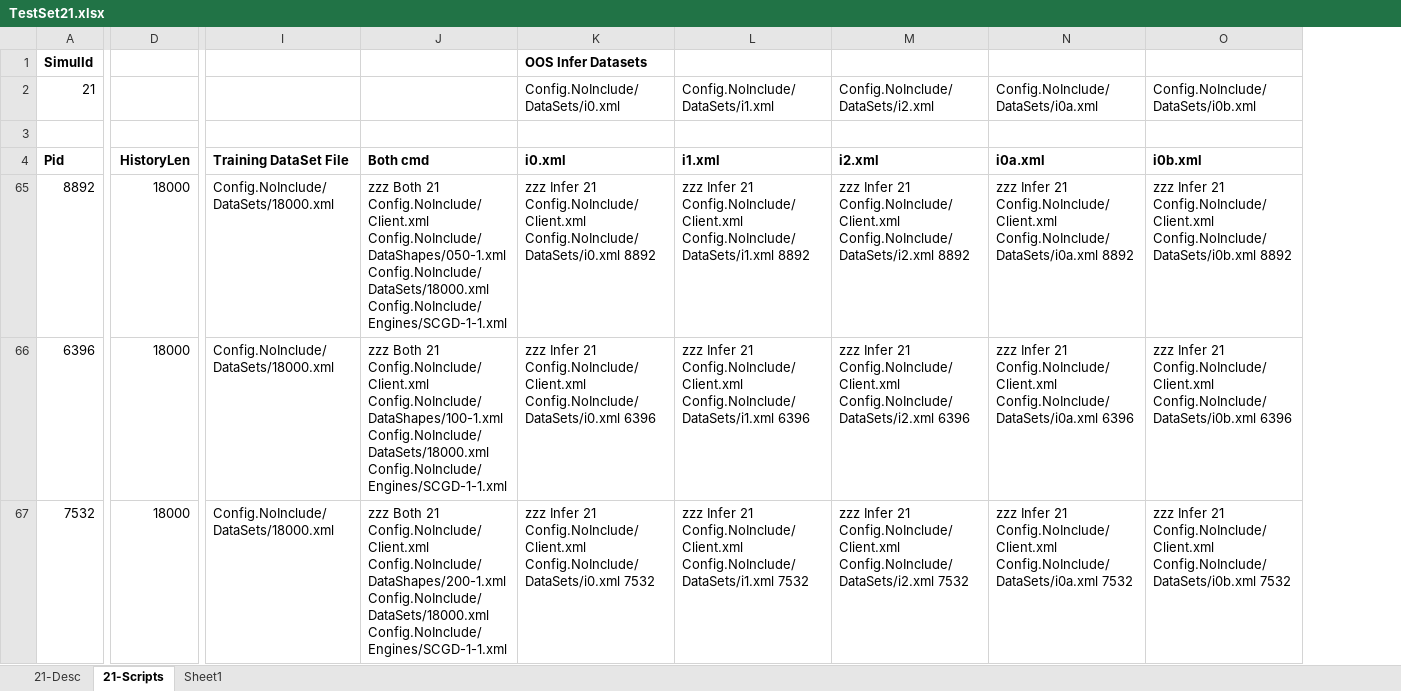
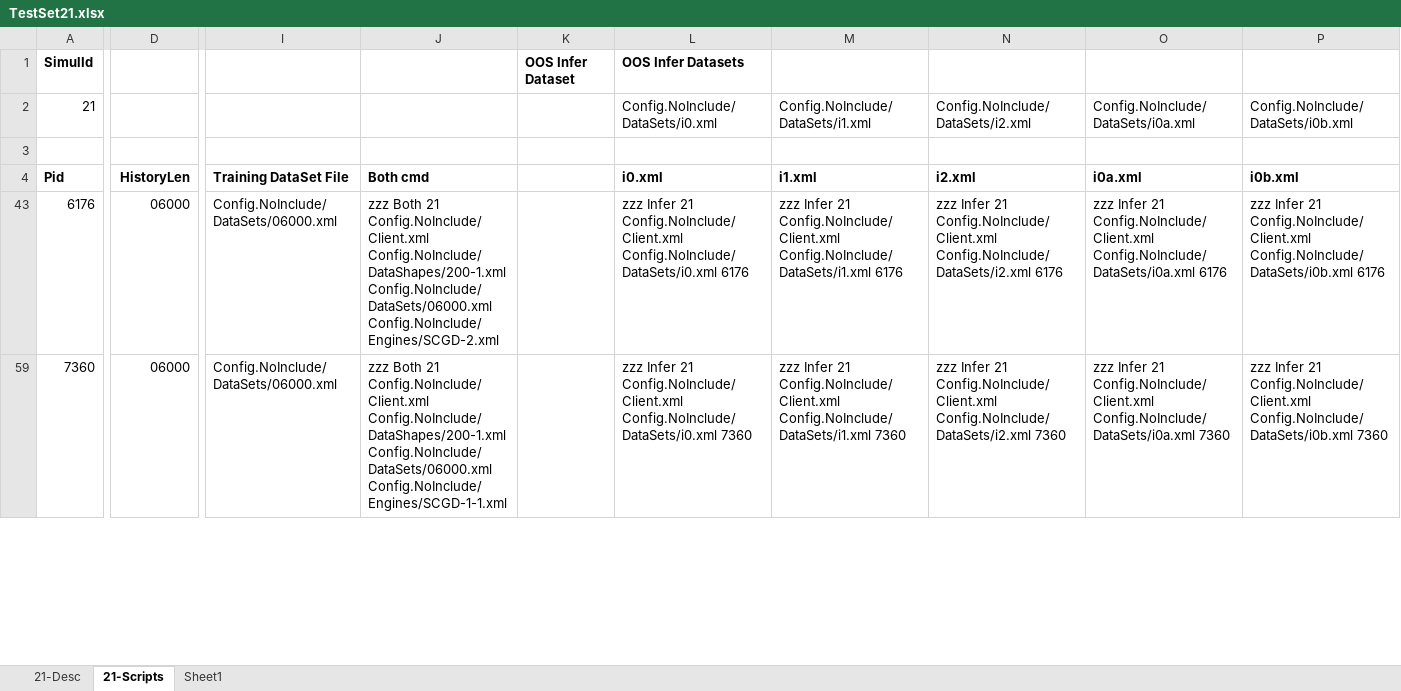
Before and after one commit to gcaglion/zzz, an Excel workbook: TestSet21.xlsx, sheet 21-Scripts, drawn as a sheet; only a part is shown, gaps mark what is left out; values as stored, in another font and other column widths than the file's, no borders; removed rows and columns are numbered as before the commit, all else as after; rows hold the shown columns only; the diff covers the shown part only; the diff names each change by its address in the sheet, - before the commit and + after, or states it on an @@ line.

Commit message:
dump dataset BASE values , too

```diff
--- a/TestSet21.xlsx (sheet 21-Scripts)
+++ b/TestSet21.xlsx (sheet 21-Scripts)
+column K, row 1: OOS Infer Dataset
@@ row 65 hidden: 8892 | 18000 | Config.NoInclude/DataSets/18000.xml | zzz Both 21 Config.NoInclude/Client.xml Config.NoInclude/DataShapes/050-1.xml Config.NoInclude/DataSets/18000.xml Config.NoInclude/Engines/SCGD-1-1.xml | zzz Infer 21 Config.NoInclude/Client.xml Config.NoInclude/DataSets/i0.xml 8892 | zzz Infer 21 Config.NoInclude/Client.xml Config.NoInclude/DataSets/i1.xml 8892 | zzz Infer 21 Config.NoInclude/Client.xml Config.NoInclude/DataSets/i2.xml 8892 | zzz Infer 21 Config.NoInclude/Client.xml Config.NoInclude/DataSets/i0a.xml 8892 | zzz Infer 21 Config.NoInclude/Client.xml Config.NoInclude/DataSets/i0b.xml 8892 @@
-A43: 6396
+A43: 6176
-D43: 18000
+D43: 06000
-I43: Config.NoInclude/DataSets/18000.xml
+I43: Config.NoInclude/DataSets/06000.xml
-J43: …21 Config.NoInclude/Client.xml Config.NoInclude/DataShapes/100-1.xml Config.NoInclude/DataSets/18000.xml Config.NoInclude/Engines/SCGD-1-1.xml
+J43: …21 Config.NoInclude/Client.xml Config.NoInclude/DataShapes/200-1.xml Config.NoInclude/DataSets/06000.xml Config.NoInclude/Engines/SCGD-2.xml
-L43: …Config.NoInclude/Client.xml Config.NoInclude/DataSets/i0.xml 6396
+L43: …Config.NoInclude/Client.xml Config.NoInclude/DataSets/i0.xml 6176
-M43: …Config.NoInclude/Client.xml Config.NoInclude/DataSets/i1.xml 6396
+M43: …Config.NoInclude/Client.xml Config.NoInclude/DataSets/i1.xml 6176
-N43: …Config.NoInclude/Client.xml Config.NoInclude/DataSets/i2.xml 6396
+N43: …Config.NoInclude/Client.xml Config.NoInclude/DataSets/i2.xml 6176
-O43: …Config.NoInclude/Client.xml Config.NoInclude/DataSets/i0a.xml 6396
+O43: …Config.NoInclude/Client.xml Config.NoInclude/DataSets/i0a.xml 6176
-P43: …Config.NoInclude/Client.xml Config.NoInclude/DataSets/i0b.xml 6396
+P43: …Config.NoInclude/Client.xml Config.NoInclude/DataSets/i0b.xml 6176
-A59: 7532
+A59: 7360
-D59: 18000
+D59: 06000
-I59: Config.NoInclude/DataSets/18000.xml
+I59: Config.NoInclude/DataSets/06000.xml
-J59: …Config.NoInclude/Client.xml Config.NoInclude/DataShapes/200-1.xml Config.NoInclude/DataSets/18000.xml Config.NoInclude/Engines/SCGD-1-1.xml
+J59: …Config.NoInclude/Client.xml Config.NoInclude/DataShapes/200-1.xml Config.NoInclude/DataSets/06000.xml Config.NoInclude/Engines/SCGD-1-1.xml
-L59: …Config.NoInclude/Client.xml Config.NoInclude/DataSets/i0.xml 7532
+L59: …Config.NoInclude/Client.xml Config.NoInclude/DataSets/i0.xml 7360
-M59: …Config.NoInclude/Client.xml Config.NoInclude/DataSets/i1.xml 7532
+M59: …Config.NoInclude/Client.xml Config.NoInclude/DataSets/i1.xml 7360
-N59: …Config.NoInclude/Client.xml Config.NoInclude/DataSets/i2.xml 7532
+N59: …Config.NoInclude/Client.xml Config.NoInclude/DataSets/i2.xml 7360
-O59: …Config.NoInclude/Client.xml Config.NoInclude/DataSets/i0a.xml 7532
+O59: …Config.NoInclude/Client.xml Config.NoInclude/DataSets/i0a.xml 7360
-P59: …Config.NoInclude/Client.xml Config.NoInclude/DataSets/i0b.xml 7532
+P59: …Config.NoInclude/Client.xml Config.NoInclude/DataSets/i0b.xml 7360
```
Also changed, not shown: 13 edited cells elsewhere in this sheet, formulas that keep their value, hidden cells, 3 other files.
